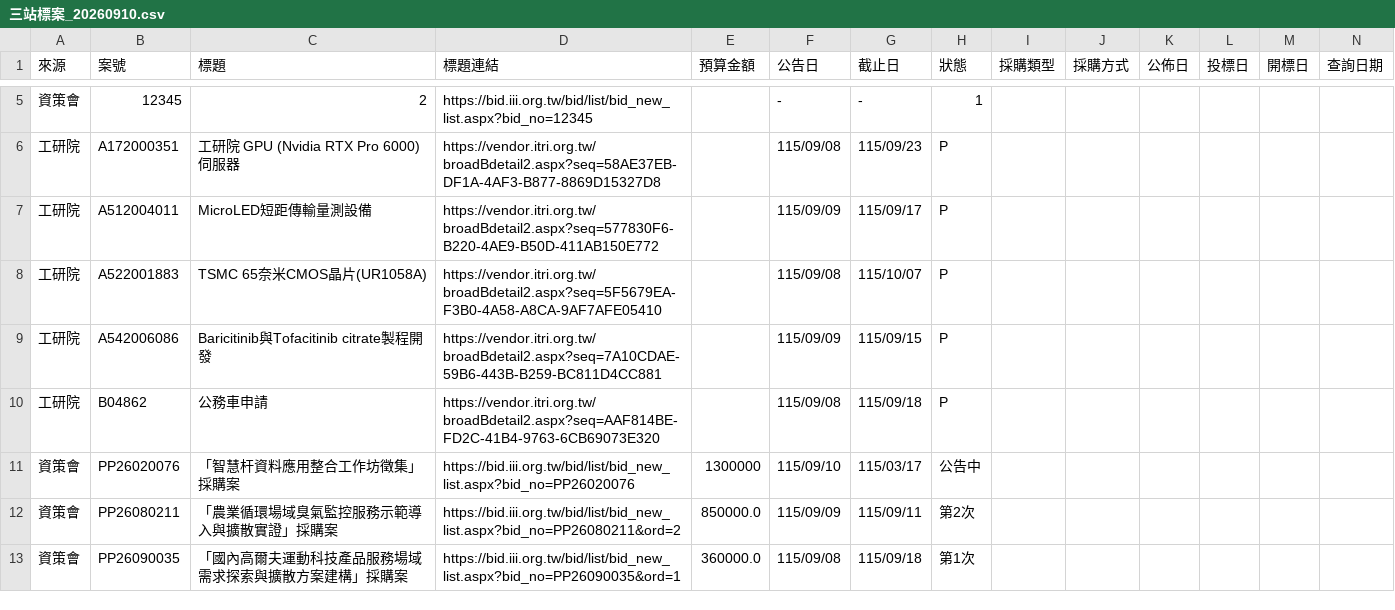
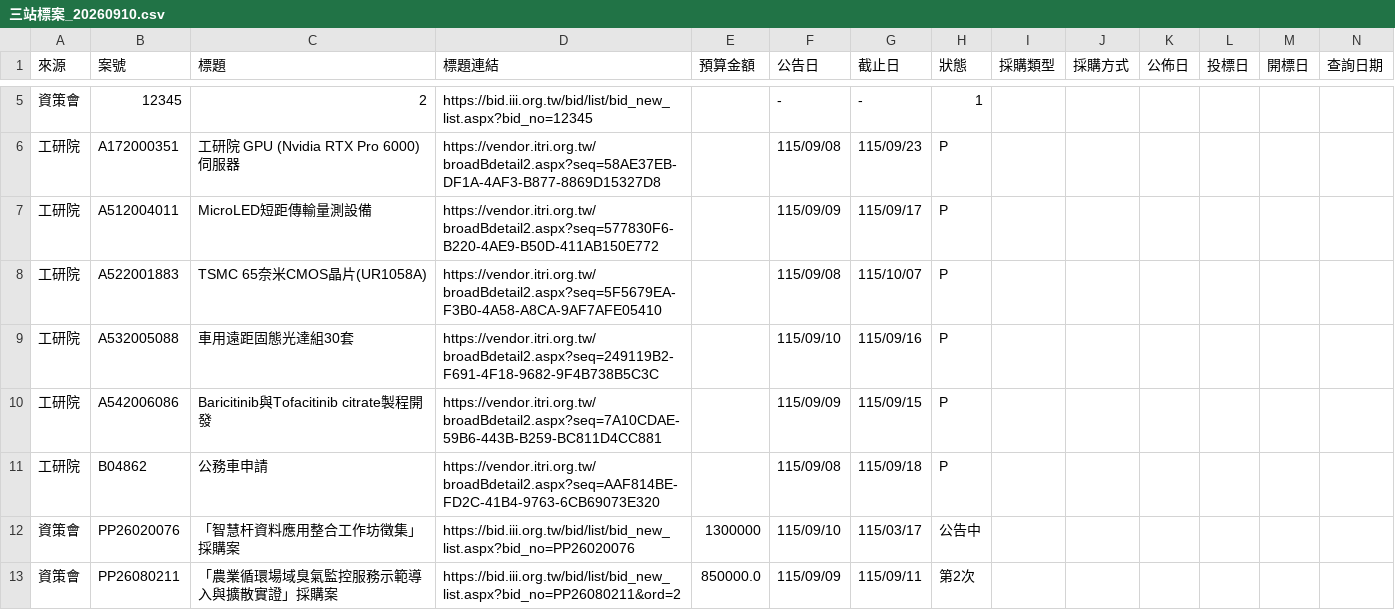
Before and after one commit to espresso3568/bitwin, a CSV file: data/三站標案_20260910.csv, drawn as a sheet; only a part is shown, gaps mark what is left out; the shorter side is filled out with more unchanged rows; rows hold the shown columns only; the diff names each change by its address in the sheet, - before the commit and + after, or states it on an @@ line.

```diff
--- a/data/三站標案_20260910.csv
+++ b/data/三站標案_20260910.csv
+row 9: 工研院 | A532005088 | 車用遠距固態光達組30套 | https://vendor.itri.org.tw/broadBdetail2.aspx?seq=249119B2-F691-4F18-9682-9F4B738B5C3C |  | 115/09/10 | 115/09/16 | P
```
Also changed, not shown: 4 other files.
